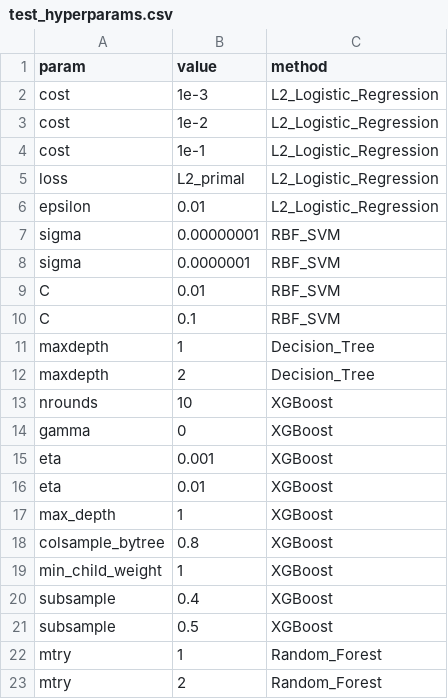
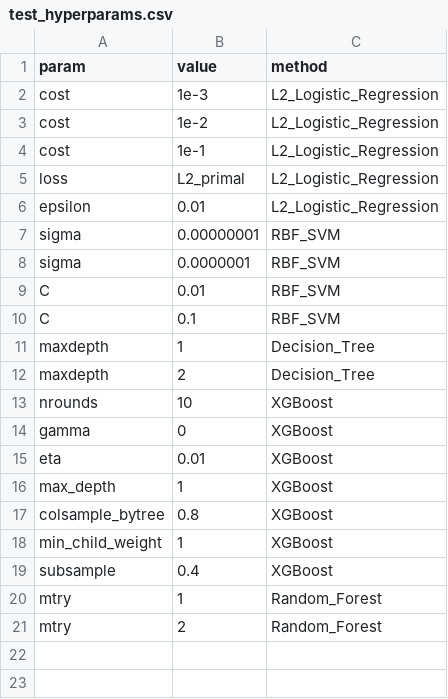
Before and after one commit to SchlossLab/mikropml, a CSV file: data-raw/test_hyperparams.csv, drawn as a sheet.

Commit message:
Reduce hps for xgboost for cv_auc reproducibility

```diff
--- a/data-raw/test_hyperparams.csv
+++ b/data-raw/test_hyperparams.csv
@@ -14,3 +14,2 @@ nrounds,10,XGBoost
 gamma,0,XGBoost
-eta,0.001,XGBoost
 eta,0.01,XGBoost
@@ -20,3 +19,2 @@ min_child_weight,1,XGBoost
 subsample,0.4,XGBoost
-subsample,0.5,XGBoost
 mtry,1,Random_Forest
```
